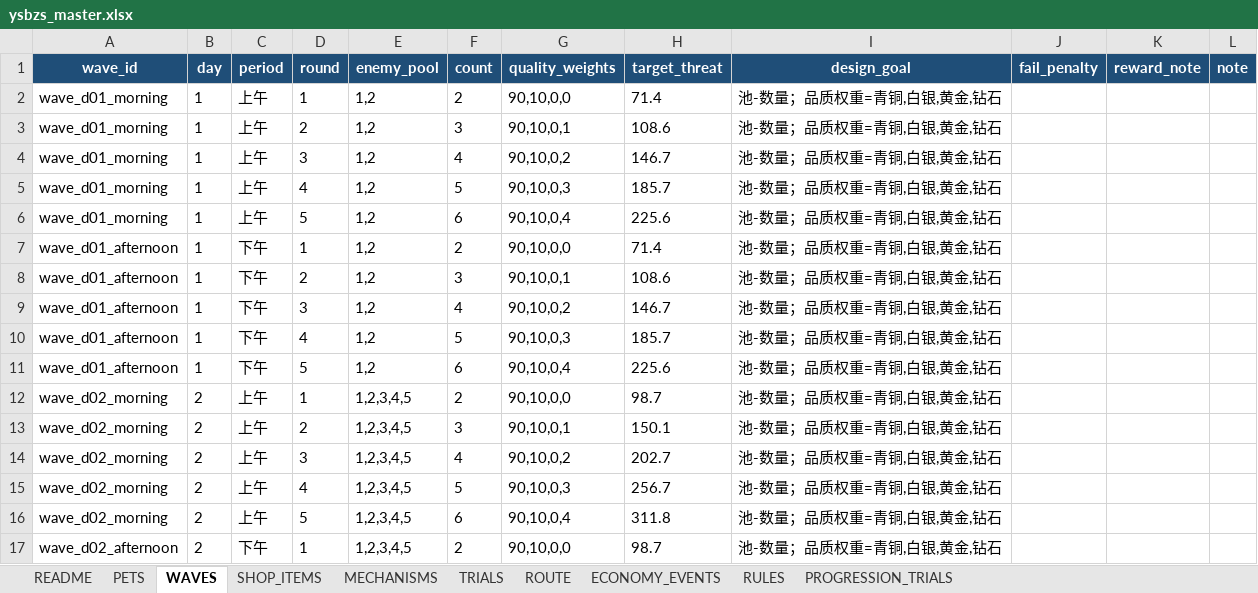
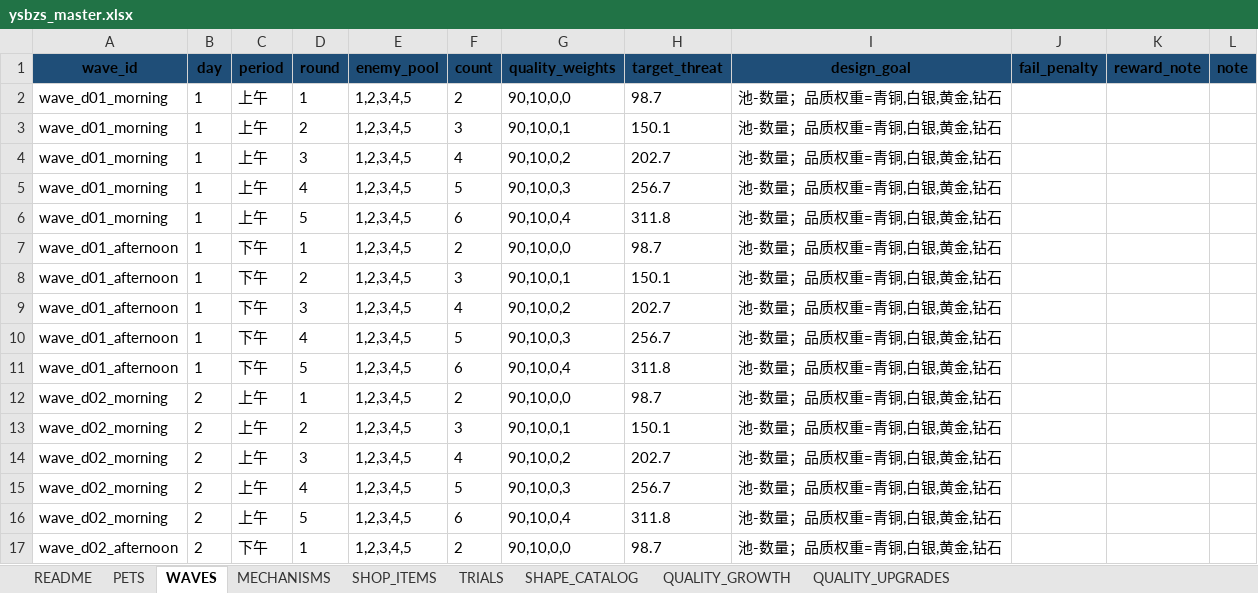
Before and after one commit to jyf0330/ysbzs, an Excel workbook: xlsx/ysbzs_master.xlsx, sheet WAVES, drawn as a sheet; only a part is shown; values as stored, in another font and other column widths than the file's, no borders; the diff names each change by its address in the sheet, - before the commit and + after, or states it on an @@ line.

```diff
--- a/xlsx/ysbzs_master.xlsx (sheet WAVES)
+++ b/xlsx/ysbzs_master.xlsx (sheet WAVES)
-sheet tab: ROUTE
+sheet tab: SHAPE_CATALOG
-sheet tab: ECONOMY_EVENTS
+sheet tab: QUALITY_GROWTH
-sheet tab: RULES
+sheet tab: QUALITY_UPGRADES
-sheet tab: PROGRESSION_TRIALS
@@ sheet tab order changed: README | PETS | WAVES | MECHANISMS | SHOP_ITEMS | TRIALS | SHAPE_CATALOG | QUALITY_GROWTH | QUALITY_UPGRADES @@
-A1:L1 text colour: #FFFFFF
+A1:L1 text colour: black
-E2:E11 (enemy_pool): 1,2
+E2:E11 (enemy_pool): 1,2,3,4,5
-H2 (target_threat): 71.4
+H2 (target_threat): 98.7
-H3 (target_threat): 108.6
+H3 (target_threat): 150.1
-H4 (target_threat): 146.7
+H4 (target_threat): 202.7
-H5 (target_threat): 185.7
+H5 (target_threat): 256.7
-H6 (target_threat): 225.6
+H6 (target_threat): 311.8
-H7 (target_threat): 71.4
+H7 (target_threat): 98.7
-H8 (target_threat): 108.6
+H8 (target_threat): 150.1
-H9 (target_threat): 146.7
+H9 (target_threat): 202.7
-H10 (target_threat): 185.7
+H10 (target_threat): 256.7
-H11 (target_threat): 225.6
+H11 (target_threat): 311.8
```
Also changed, not shown: sheet SHAPE_CATALOG, sheet QUALITY_GROWTH, sheet QUALITY_UPGRADES, sheet PETS, sheet TRIALS, sheet MECHANISMS, 2 more sheets, 14 other files.
